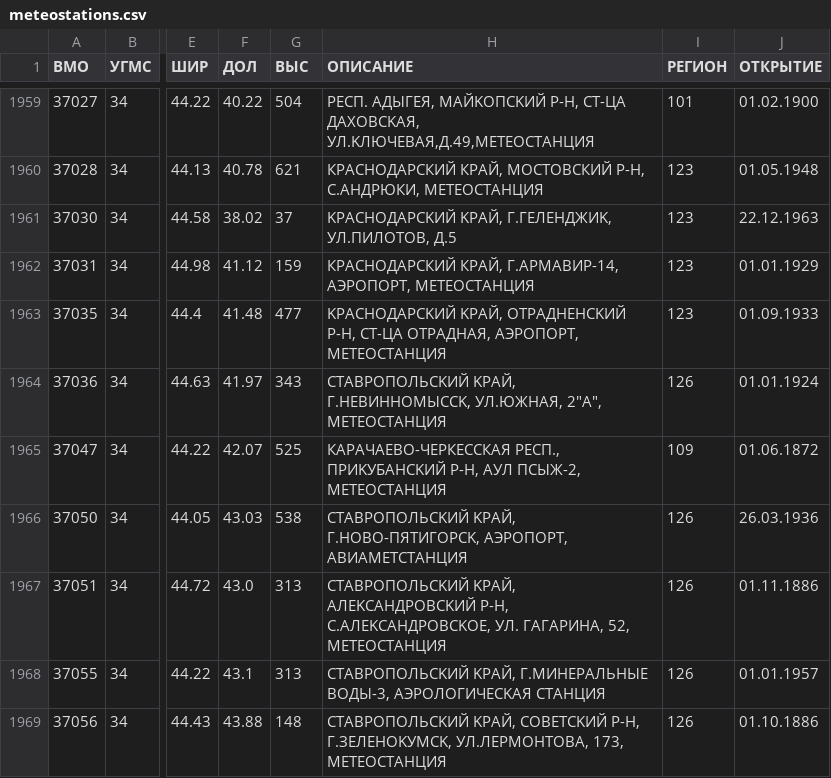
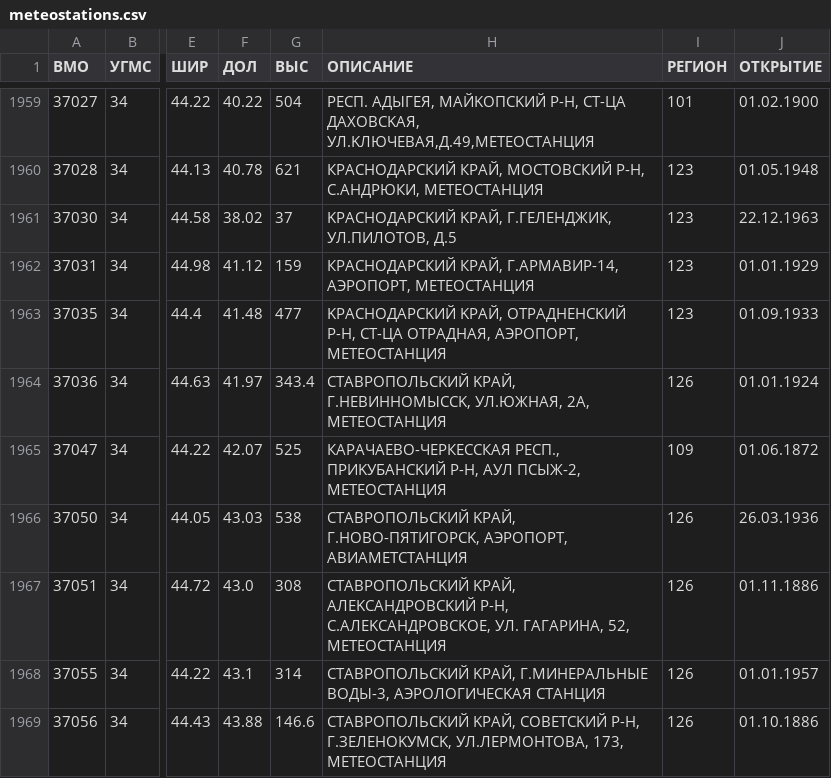
Before and after one commit to dell4valt/russia-meteostations-list, a CSV file: meteostations.csv, drawn as a sheet; only a part is shown, gaps mark what is left out; the diff covers the shown part only; the diff names each change by its address in the sheet, - before the commit and + after, or states it on an @@ line.

```diff
--- a/meteostations.csv
+++ b/meteostations.csv
-G1964 (ВЫС): 343
+G1964 (ВЫС): 343.4
-H1964 (ОПИСАНИЕ): …Г.HEBИHHOMЫCCK, УЛ.ЮЖHAЯ, 2"A", METEOCTAHЦИЯ
+H1964 (ОПИСАНИЕ): …Г.HEBИHHOMЫCCK, УЛ.ЮЖHAЯ, 2A, METEOCTAHЦИЯ
-G1967 (ВЫС): 313
+G1967 (ВЫС): 308
-G1968 (ВЫС): 313
+G1968 (ВЫС): 314
-G1969 (ВЫС): 148
+G1969 (ВЫС): 146.6
```
Also changed, not shown: 47 edited cells elsewhere in this file.
